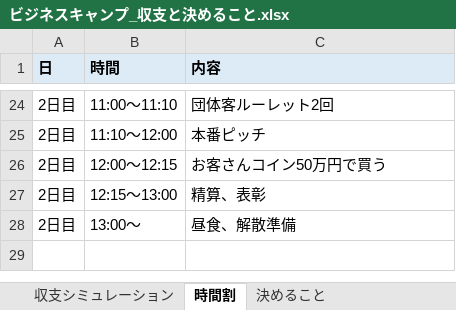
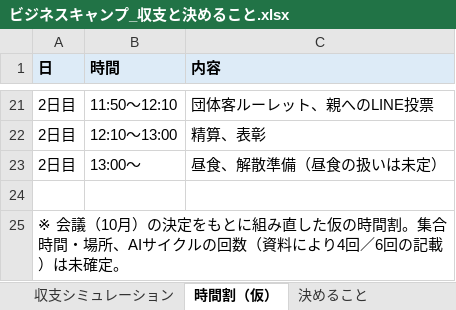
Before and after one commit to kazunurse/-, an Excel workbook: タスク管理エージェント/ビジネスキャンプ/ビジネスキャンプ_収支と決めること.xlsx, sheet 時間割（仮）, drawn as a sheet; only a part is shown, gaps mark what is left out; values as stored, in another font and other column widths than the file's, no borders; removed rows and columns are numbered as before the commit, all else as after; the diff covers the shown part only; the diff names each change by its address in the sheet, - before the commit and + after, or states it on an @@ line.

```diff
--- a/タスク管理エージェント/ビジネスキャンプ/ビジネスキャンプ_収支と決めること.xlsx (sheet 時間割（仮）)
+++ b/タスク管理エージェント/ビジネスキャンプ/ビジネスキャンプ_収支と決めること.xlsx (sheet 時間割（仮）)
-sheet tab: 時間割
+sheet tab: 時間割（仮）
-B21 (時間): 11:00〜11:10
+B21 (時間): 11:50〜12:10
-C21 (内容): 団体客ルーレット2回
+C21 (内容): 団体客ルーレット、親へのLINE投票
-row 25: 2日目 | 11:10〜12:00 | 本番ピッチ
-row 26: 2日目 | 12:00〜12:15 | お客さんコイン50万円で買う
-B22 (時間): 12:15〜13:00
+B22 (時間): 12:10〜13:00
-C23 (内容): 昼食、解散準備
+C23 (内容): 昼食、解散準備（昼食の扱いは未定）
+row 24: (empty)
+row 25: ※ 会議（10月）の決定をもとに組み直した仮の時間割。集合時間・場所、AIサイクルの回数（資料により4回／6回の記載）は未確定。
```
Also changed, not shown: 4 added rows, 7 removed rows and 20 edited cells elsewhere in this sheet, sheet 決めること, sheet 収支シミュレーション, 4 other files.
